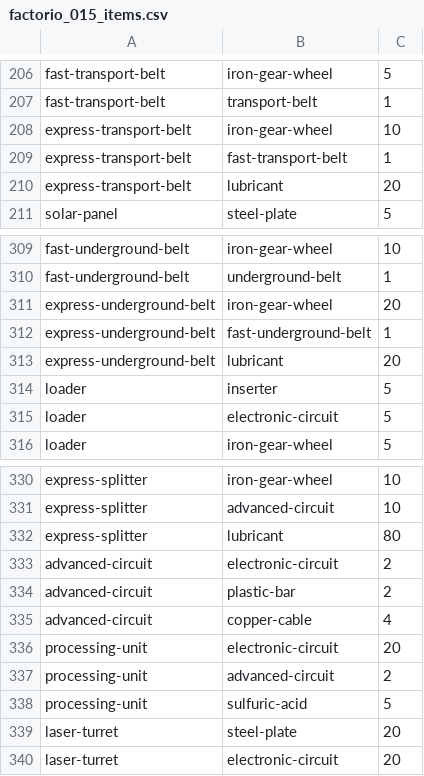
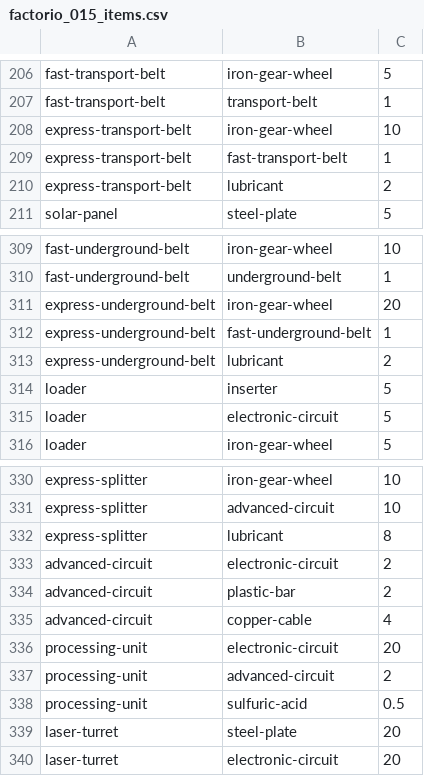
Before and after one commit to NicoPampe/prj_9_DATABASE, a CSV file: factorio_015_items.csv, drawn as a sheet; only a part is shown, gaps mark what is left out; the diff covers the shown part only.

```diff
--- a/factorio_015_items.csv
+++ b/factorio_015_items.csv
@@ -209,3 +209,3 @@ express-transport-belt,iron-gear-wheel,10
 express-transport-belt,fast-transport-belt,1
-express-transport-belt,lubricant,20
+express-transport-belt,lubricant,2
 solar-panel,steel-plate,5
@@ -312,3 +312,3 @@ express-underground-belt,iron-gear-wheel,20
 express-underground-belt,fast-underground-belt,1
-express-underground-belt,lubricant,20
+express-underground-belt,lubricant,2
 loader,inserter,5
@@ -331,3 +331,3 @@ express-splitter,iron-gear-wheel,10
 express-splitter,advanced-circuit,10
-express-splitter,lubricant,80
+express-splitter,lubricant,8
 advanced-circuit,electronic-circuit,2
@@ -337,3 +337,3 @@ processing-unit,electronic-circuit,20
 processing-unit,advanced-circuit,2
-processing-unit,sulfuric-acid,5
+processing-unit,sulfuric-acid,0.5
 laser-turret,steel-plate,20
```
Also changed, not shown: 19 edited cells elsewhere in this file, 2 other files.
